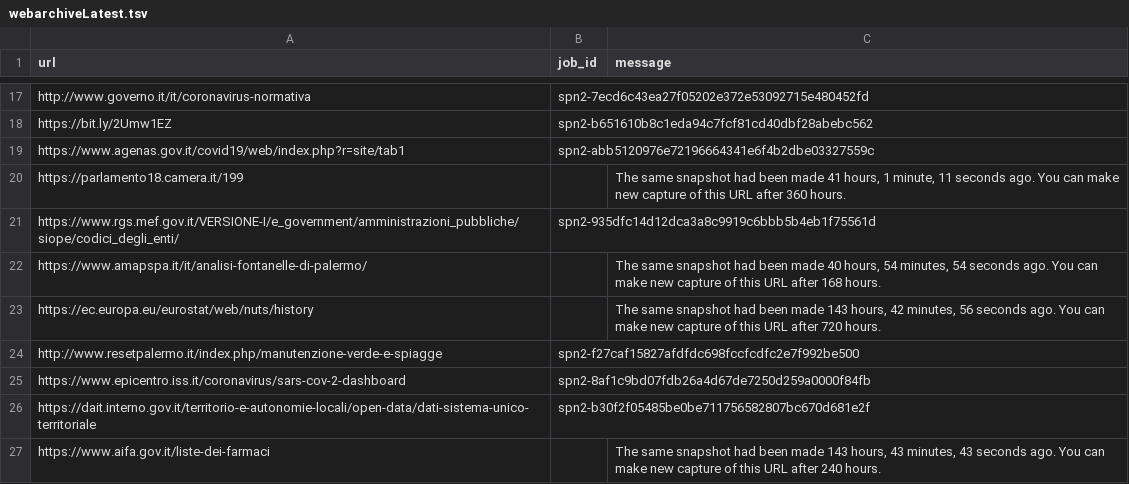
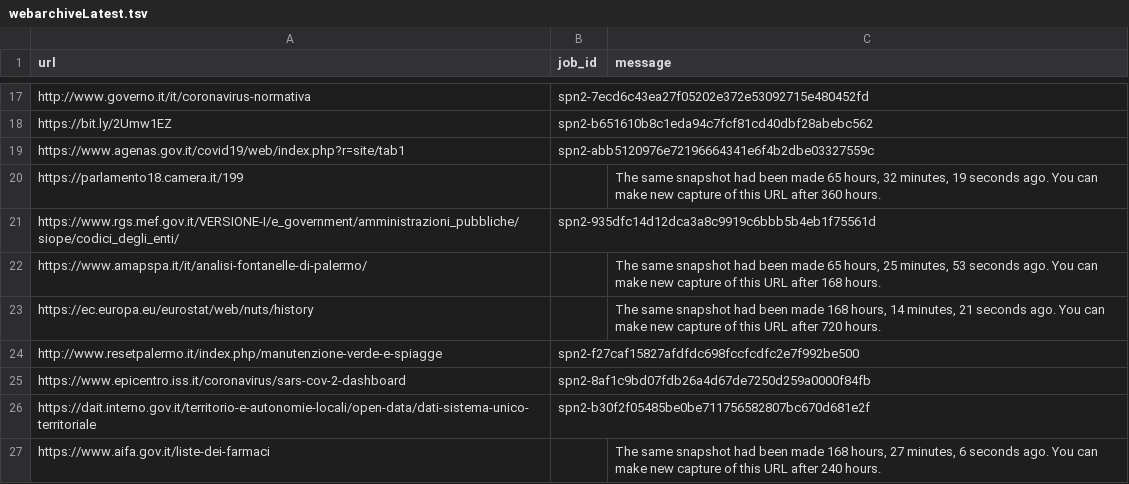
Before and after one commit to aborruso/archivioDatiPubbliciPreziosi, a TSV file: docs/webarchive/webarchiveLatest.tsv, drawn as a sheet; only a part is shown, gaps mark what is left out; the diff covers the shown part only.

```diff
--- a/docs/webarchive/webarchiveLatest.tsv
+++ b/docs/webarchive/webarchiveLatest.tsv
@@ -19,6 +19,6 @@ https://bit.ly/2Umw1EZ	spn2-b651610b8c1eda94c7fcf81cd40dbf28abebc562
 https://www.agenas.gov.it/covid19/web/index.php?r=site/tab1	spn2-abb5120976e72196664341e6f4b2dbe03327559c	
-https://parlamento18.camera.it/199		The same snapshot had been made 41 hours, 1 minute, 11 seconds ago. You can make new capture of this URL after 360 hours.
+https://parlamento18.camera.it/199		The same snapshot had been made 65 hours, 32 minutes, 19 seconds ago. You can make new capture of this URL after 360 hours.
 https://www.rgs.mef.gov.it/VERSIONE-I/e_government/amministrazioni_pubbliche/siope/codici_degli_enti/	spn2-935dfc14d12dca3a8c9919c6bbb5b4eb1f75561d	
-https://www.amapspa.it/it/analisi-fontanelle-di-palermo/		The same snapshot had been made 40 hours, 54 minutes, 54 seconds ago. You can make new capture of this URL after 168 hours.
-https://ec.europa.eu/eurostat/web/nuts/history		The same snapshot had been made 143 hours, 42 minutes, 56 seconds ago. You can make new capture of this URL after 720 hours.
+https://www.amapspa.it/it/analisi-fontanelle-di-palermo/		The same snapshot had been made 65 hours, 25 minutes, 53 seconds ago. You can make new capture of this URL after 168 hours.
+https://ec.europa.eu/eurostat/web/nuts/history		The same snapshot had been made 168 hours, 14 minutes, 21 seconds ago. You can make new capture of this URL after 720 hours.
 http://www.resetpalermo.it/index.php/manutenzione-verde-e-spiagge	spn2-f27caf15827afdfdc698fccfcdfc2e7f992be500	
@@ -26,2 +26,2 @@ https://www.epicentro.iss.it/coronavirus/sars-cov-2-dashboard	spn2-8af1c9bd07fdb
 https://dait.interno.gov.it/territorio-e-autonomie-locali/open-data/dati-sistema-unico-territoriale	spn2-b30f2f05485be0be711756582807bc670d681e2f	
-https://www.aifa.gov.it/liste-dei-farmaci		The same snapshot had been made 143 hours, 43 minutes, 43 seconds ago. You can make new capture of this URL after 240 hours.
+https://www.aifa.gov.it/liste-dei-farmaci		The same snapshot had been made 168 hours, 27 minutes, 6 seconds ago. You can make new capture of this URL after 240 hours.
```
Also changed, not shown: 14 edited cells elsewhere in this file, docs/webarchive/webarchiveJobReport.csv, 1 other file.
